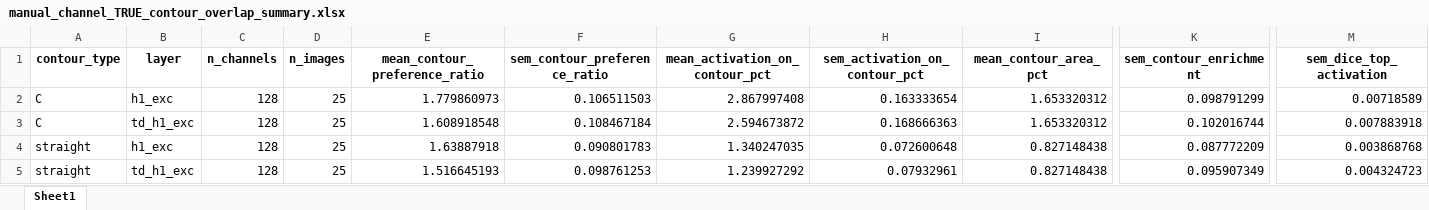
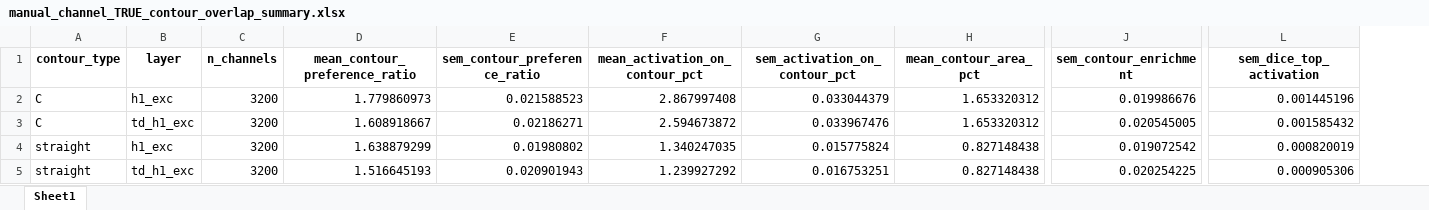
Before and after one commit to YentlB/pytorch_gammanet, an Excel workbook: outputs_batch_contour_bias/manual_channel_TRUE_contour_overlap/manual_channel_TRUE_contour_overlap_summary.xlsx, sheet Sheet1, drawn as a sheet; only a part is shown, gaps mark what is left out; values as stored, in another font and other column widths than the file's, no borders; removed rows and columns are numbered as before the commit, all else as after; the diff names each change by its address in the sheet, - before the commit and + after, or states it on an @@ line.

```diff
--- a/outputs_batch_contour_bias/manual_channel_TRUE_contour_overlap/manual_channel_TRUE_contour_overlap_summary.xlsx (sheet Sheet1)
+++ b/outputs_batch_contour_bias/manual_channel_TRUE_contour_overlap/manual_channel_TRUE_contour_overlap_summary.xlsx (sheet Sheet1)
-column D (n_images), rows 2-5: all 25
-C2:C5 (n_channels): 128
+C2:C5 (n_channels): 3200
-E2 (sem_contour_preference_ratio): 0.106511503
+E2 (sem_contour_preference_ratio): 0.021588523
-G2 (sem_activation_on_contour_pct): 0.163333654
+G2 (sem_activation_on_contour_pct): 0.033044379
-J2 (sem_contour_enrichment): 0.098791299
+J2 (sem_contour_enrichment): 0.019986676
-L2 (sem_dice_top_activation): 0.00718589
+L2 (sem_dice_top_activation): 0.001445196
-D3 (mean_contour_preference_ratio): 1.608918548
+D3 (mean_contour_preference_ratio): 1.608918667
-E3 (sem_contour_preference_ratio): 0.108467184
+E3 (sem_contour_preference_ratio): 0.02186271
-G3 (sem_activation_on_contour_pct): 0.168666363
+G3 (sem_activation_on_contour_pct): 0.033967476
-J3 (sem_contour_enrichment): 0.102016744
+J3 (sem_contour_enrichment): 0.020545005
-L3 (sem_dice_top_activation): 0.007883918
+L3 (sem_dice_top_activation): 0.001585432
-D4 (mean_contour_preference_ratio): 1.63887918
+D4 (mean_contour_preference_ratio): 1.638879299
-E4 (sem_contour_preference_ratio): 0.090801783
+E4 (sem_contour_preference_ratio): 0.01980802
-G4 (sem_activation_on_contour_pct): 0.072600648
+G4 (sem_activation_on_contour_pct): 0.015775824
-J4 (sem_contour_enrichment): 0.087772209
+J4 (sem_contour_enrichment): 0.019072542
-L4 (sem_dice_top_activation): 0.003868768
+L4 (sem_dice_top_activation): 0.000820019
-E5 (sem_contour_preference_ratio): 0.098761253
+E5 (sem_contour_preference_ratio): 0.020901943
-G5 (sem_activation_on_contour_pct): 0.07932961
+G5 (sem_activation_on_contour_pct): 0.016753251
-J5 (sem_contour_enrichment): 0.095907349
+J5 (sem_contour_enrichment): 0.020254225
-L5 (sem_dice_top_activation): 0.004324723
+L5 (sem_dice_top_activation): 0.000905306
```
Also changed, not shown: outputs_batch_contour_bias/manual_channel_TRUE_contour_overlap/manual_channel_TRUE_contour_overlap_metrics_mean_per_channel.xlsx, 15 other files.
